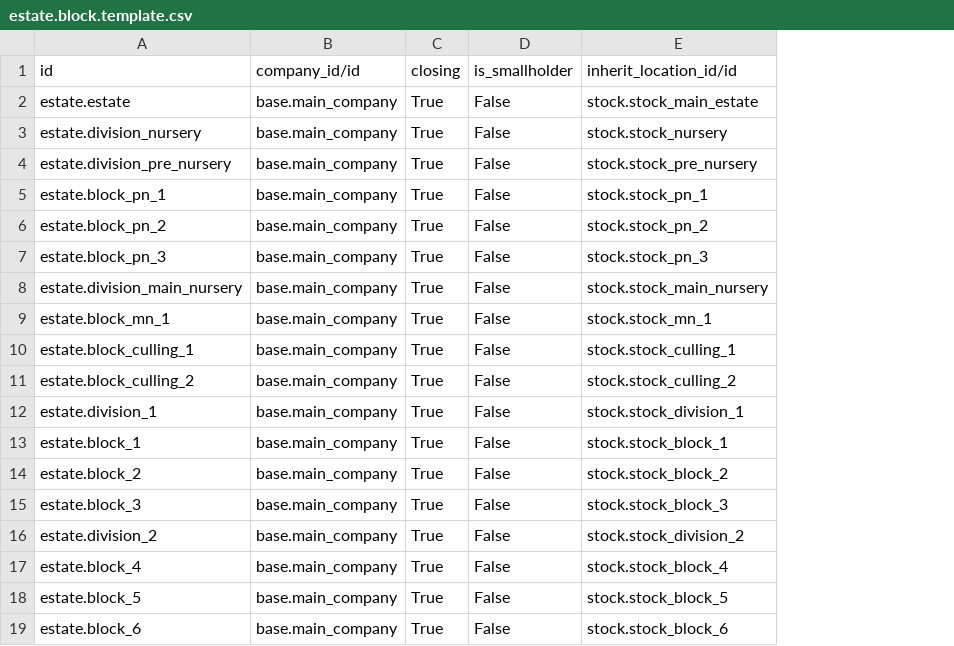
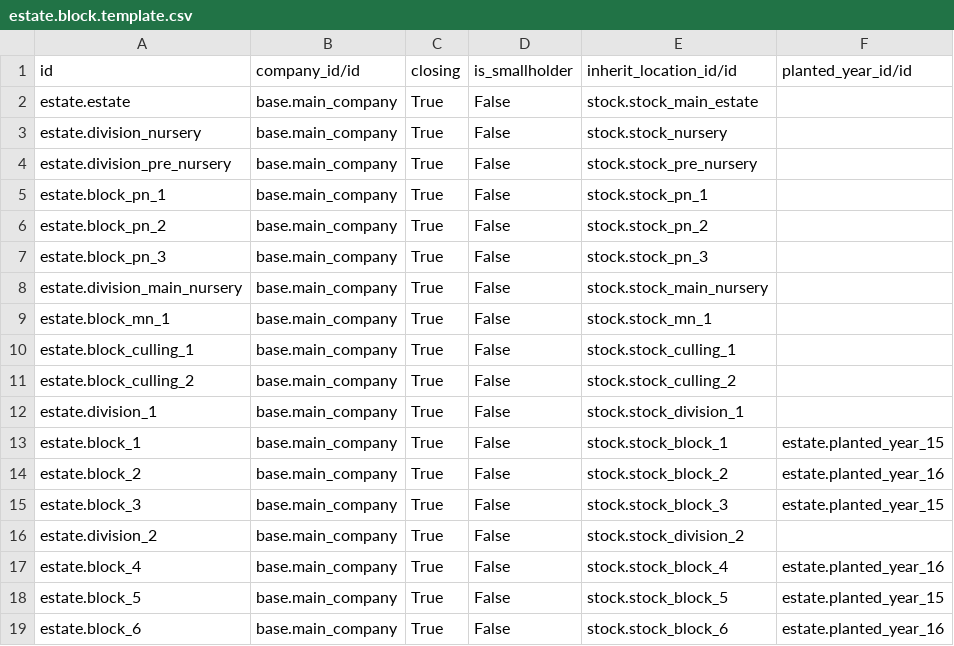
Before and after one commit to sutanto62/estate, a CSV file: estate/data/estate.block.template.csv, drawn as a sheet; the diff names each change by its address in the sheet, - before the commit and + after, or states it on an @@ line.

Commit message:
[FIX] estate: #823 readonly related fields
* user able to change block's planted year.
* error when open product at material.
* estate.block security inherit estate.block.template.
* error test_security - external ID didn’t found.

```diff
--- a/estate/data/estate.block.template.csv
+++ b/estate/data/estate.block.template.csv
+column F (planted_year_id/id), rows 13-19: estate.planted_year_15 | estate.planted_year_16 | estate.planted_year_15 |  | estate.planted_year_16 | estate.planted_year_15 | estate.planted_year_16
```
Also changed, not shown: estate/security/ir.model.access.csv, 5 other files.
